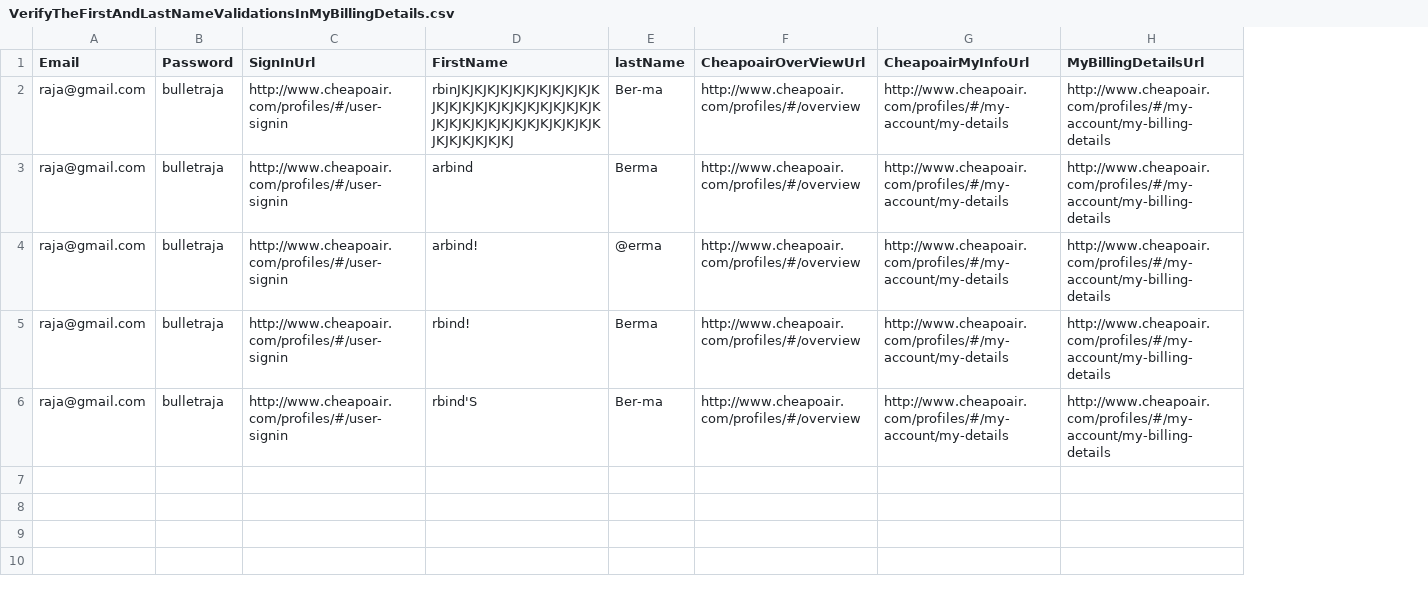
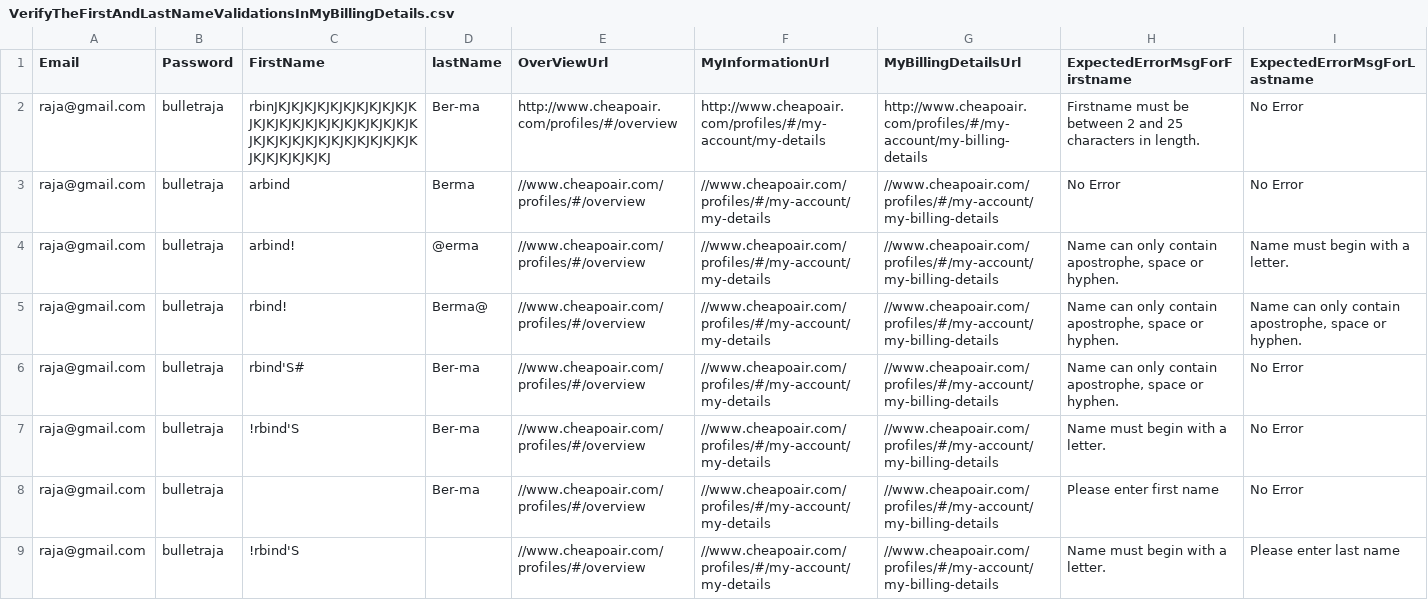
Before and after one commit to vishalsharma083/Fareportal.UserProfile.Web.UI.Tests, a CSV file: AppData/VerifyTheFirstAndLastNameValidationsInMyBillingDetails.csv, drawn as a sheet; removed rows and columns are numbered as before the commit, all else as after; the diff names each change by its address in the sheet, - before the commit and + after, or states it on an @@ line.

```diff
--- a/AppData/VerifyTheFirstAndLastNameValidationsInMyBillingDetails.csv
+++ b/AppData/VerifyTheFirstAndLastNameValidationsInMyBillingDetails.csv
-column C (SignInUrl), rows 2-6: all http://www.cheapoair.com/profiles/#/user-signin
-column F (CheapoairOverViewUrl), rows 2-6: all http://www.cheapoair.com/profiles/#/overview
-column G (CheapoairMyInfoUrl), rows 2-6: all http://www.cheapoair.com/profiles/#/my-account/my-details
+column E (OverViewUrl), rows 2-6: http://www.cheapoair.com/profiles/#/overview | //www.cheapoair.com/profiles/#/overview | //www.cheapoair.com/profiles/#/overview | //www.cheapoair.com/profiles/#/overview | //www.cheapoair.com/profiles/#/overview
+column F (MyInformationUrl), rows 2-6: http://www.cheapoair.com/profiles/#/my-account/my-details | //www.cheapoair.com/profiles/#/my-account/my-details | //www.cheapoair.com/profiles/#/my-account/my-details | //www.cheapoair.com/profiles/#/my-account/my-details | //www.cheapoair.com/profiles/#/my-account/my-details
+column H (ExpectedErrorMsgForFirstname), rows 2-6: Firstname must be between 2 and 25 characters in length. | No Error | Name can only contain apostrophe, space or hyphen. | Name can only contain apostrophe, space or hyphen. | Name can only contain apostrophe, space or hyphen.
+column I (ExpectedErrorMsgForLastname), rows 2-6: No Error | No Error | Name must begin with a letter. | Name can only contain apostrophe, space or hyphen. | No Error
-G3:G6 (MyBillingDetailsUrl): http://www.cheapoair.com/profiles/#/my-account/my-billing-details
+G3:G6 (MyBillingDetailsUrl): //www.cheapoair.com/profiles/#/my-account/my-billing-details
-D5 (lastName): Berma
+D5 (lastName): Berma@
-C6 (FirstName): rbind'S
+C6 (FirstName): rbind'S#
+row 7: raja@gmail.com | bulletraja | !rbind'S | Ber-ma | //www.cheapoair.com/profiles/#/overview | //www.cheapoair.com/profiles/#/my-account/my-details | //www.cheapoair.com/profiles/#/my-account/my-billing-details | Name must begin with a letter. | No Error
+row 8: raja@gmail.com | bulletraja |  | Ber-ma | //www.cheapoair.com/profiles/#/overview | //www.cheapoair.com/profiles/#/my-account/my-details | //www.cheapoair.com/profiles/#/my-account/my-billing-details | Please enter first name | No Error
+row 9: raja@gmail.com | bulletraja | !rbind'S |  | //www.cheapoair.com/profiles/#/overview | //www.cheapoair.com/profiles/#/my-account/my-details | //www.cheapoair.com/profiles/#/my-account/my-billing-details | Name must begin with a letter. | Please enter last name
```
Also changed, not shown: AppData/SuccesfullyAddaCard.csv, AppData/VerifytheRadioButtonsOnThisSection.csv, 3 other files.
